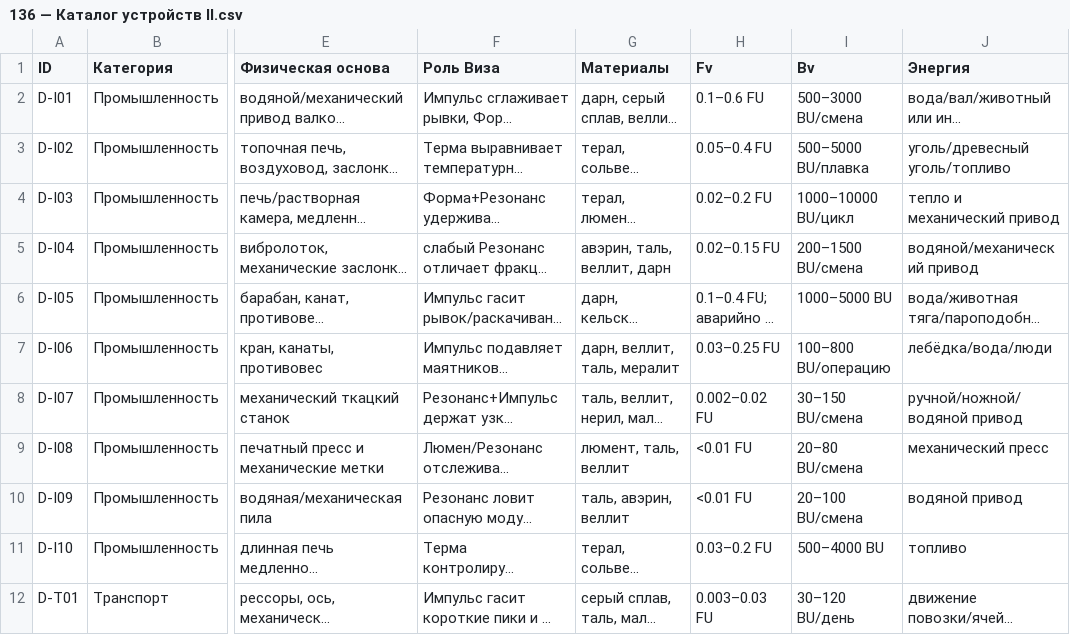
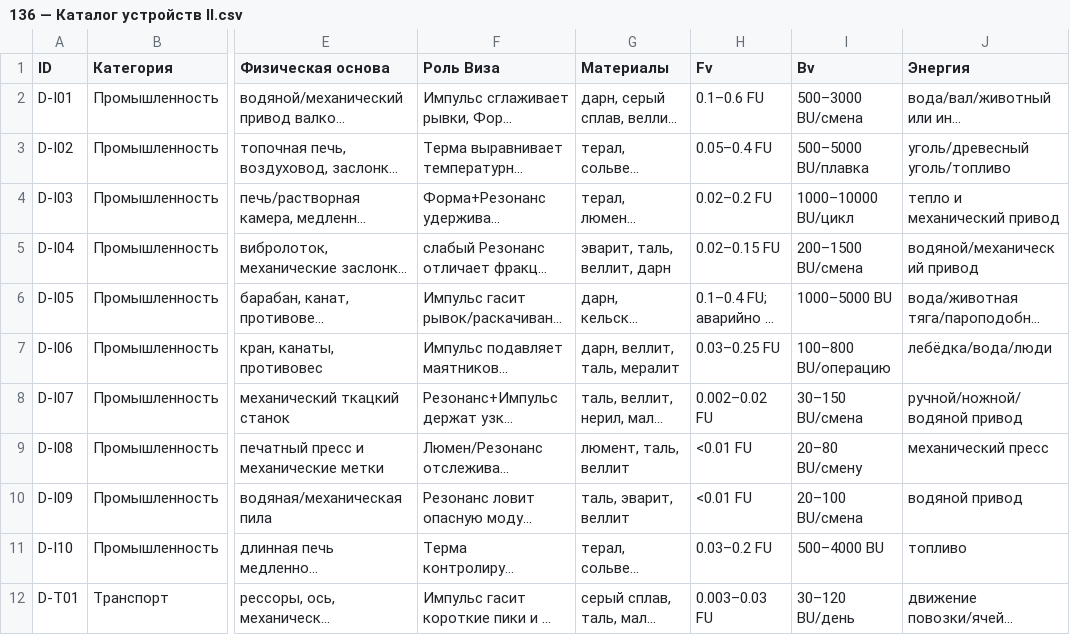
Before and after one commit to Kurasava2/NORA, a CSV file: 03 Мир/Физика Виза и технологии/136 — Каталог устройств II.csv, drawn as a sheet; only a part is shown, gaps mark what is left out; long unchanged cells end in …; the diff covers the shown part only; the diff names each change by its address in the sheet, - before the commit and + after, or states it on an @@ line.

```diff
--- a/03 Мир/Физика Виза и технологии/136 — Каталог устройств II.csv
+++ b/03 Мир/Физика Виза и технологии/136 — Каталог устройств II.csv
-G5 (Материалы): авэрин, таль, веллит, дарн
+G5 (Материалы): эварит, таль, веллит, дарн
-I9 (Bv): 20–80 BU/смена
+I9 (Bv): 20–80 BU/смену
-G10 (Материалы): таль, авэрин, веллит
+G10 (Материалы): таль, эварит, веллит
```
Also changed, not shown: 8 edited cells elsewhere in this file, 03 Мир/Физика Виза и технологии/128 — Каталог устройств I.csv, 4 other files.
